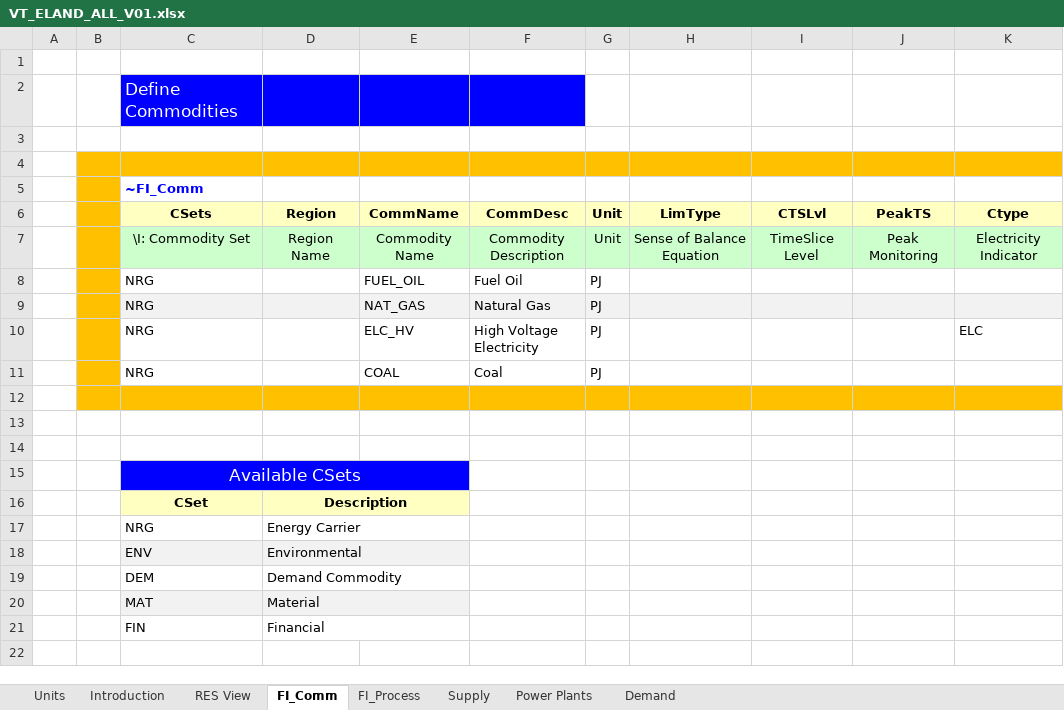
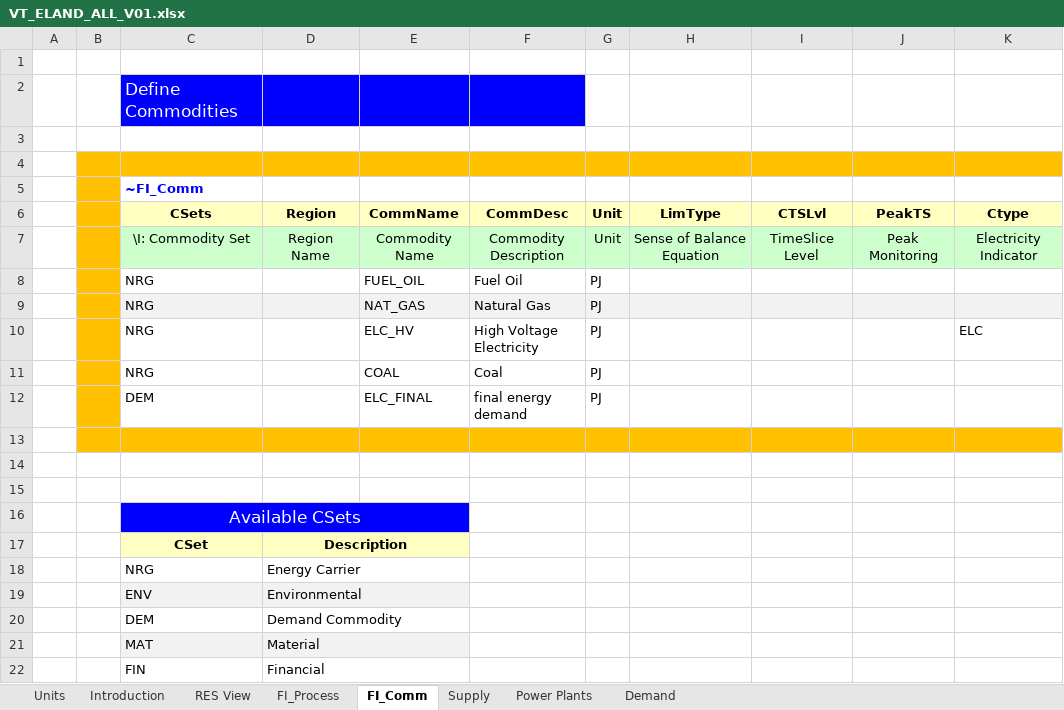
Before and after one commit to Jeffy854/vedaonline, an Excel workbook: VT_ELAND_ALL_V01.xlsx, sheet FI_Comm, drawn as a sheet; values as stored, in another font and other column widths than the file's, no borders; the diff names each change by its address in the sheet, - before the commit and + after, or states it on an @@ line.

```diff
--- a/VT_ELAND_ALL_V01.xlsx (sheet FI_Comm)
+++ b/VT_ELAND_ALL_V01.xlsx (sheet FI_Comm)
@@ sheet tab order changed: Units | Introduction | RES View | FI_Process | FI_Comm | Supply | Power Plants | Demand @@
+row 12:  |  | DEM |  | ELC_FINAL | final energy demand | PJ
```
Also changed, not shown: sheet Demand, sheet FI_Process.
